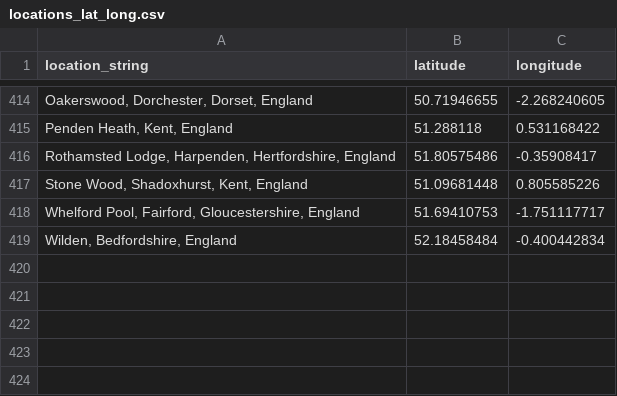
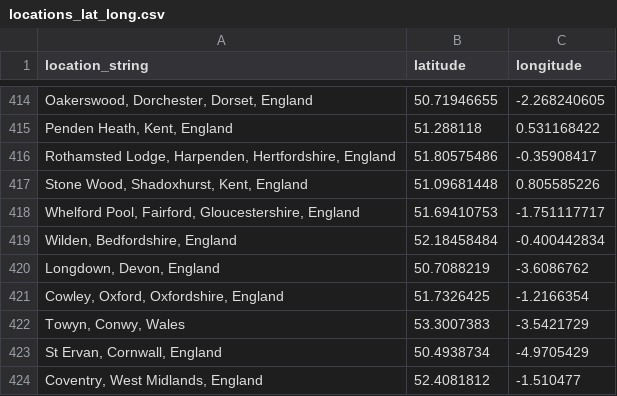
Before and after one commit to S1ZG/Museum-Bees-MBiol, a CSV file: Data/Reference tables/locations_lat_long.csv, drawn as a sheet; only a part is shown, gaps mark what is left out; the diff names each change by its address in the sheet, - before the commit and + after, or states it on an @@ line.

```diff
--- a/Data/Reference tables/locations_lat_long.csv
+++ b/Data/Reference tables/locations_lat_long.csv
+row 420: Longdown, Devon, England | 50.7088219 | -3.6086762
+row 421: Cowley, Oxford, Oxfordshire, England | 51.7326425 | -1.2166354
+row 422: Towyn, Conwy, Wales | 53.3007383 | -3.5421729
+row 423: St Ervan, Cornwall, England | 50.4938734 | -4.9705429
+row 424: Coventry, West Midlands, England | 52.4081812 | -1.510477
```
Also changed, not shown: Data/26_04_26_bees_raw.csv, 15 other files.
